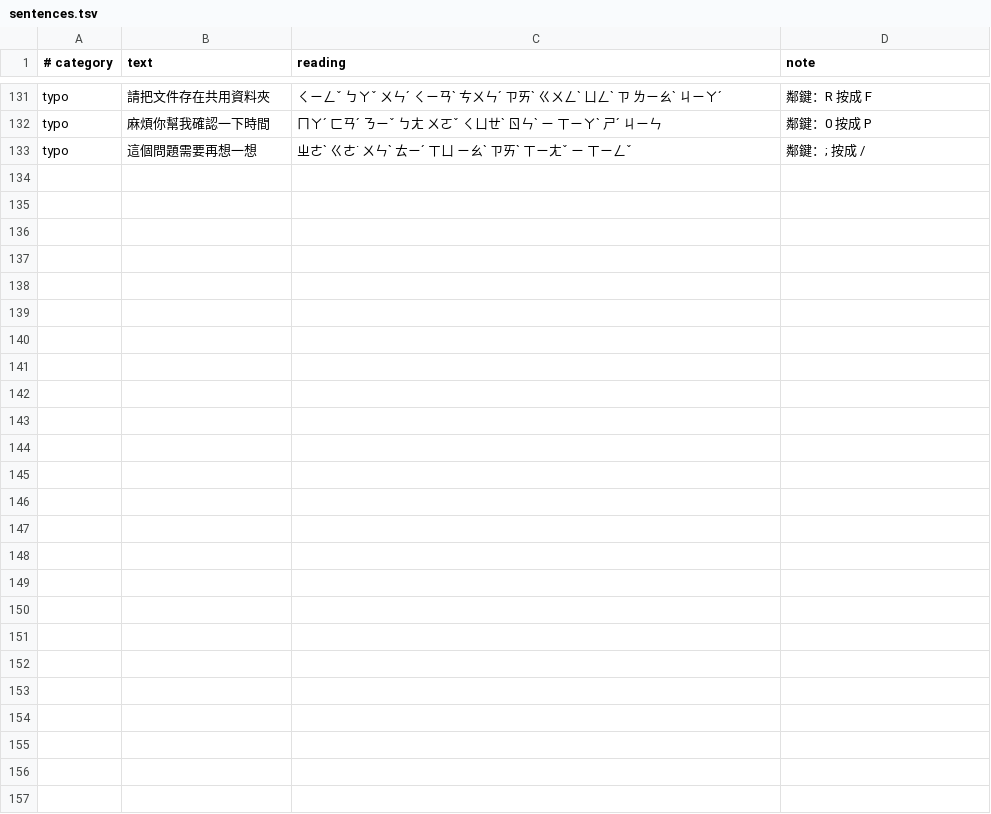
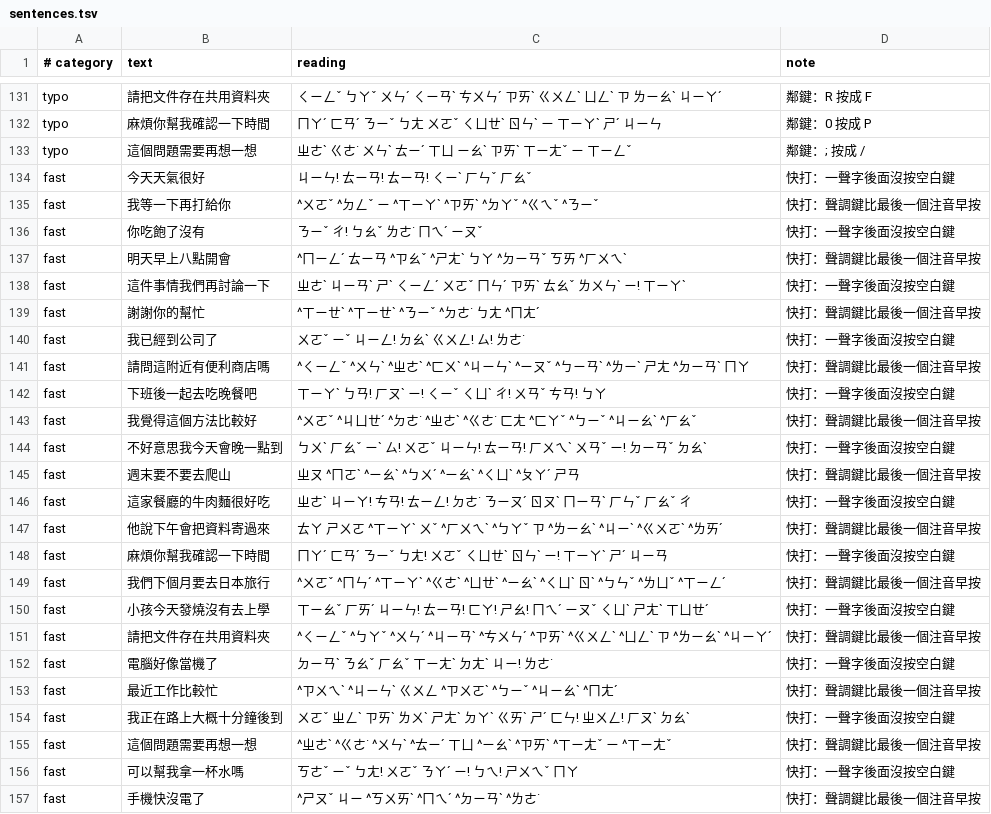
Before and after one commit to skydreamer0/tingzi, a TSV file: windows/bench/sentences.tsv, drawn as a sheet; only a part is shown, gaps mark what is left out.

```diff
--- a/windows/bench/sentences.tsv
+++ b/windows/bench/sentences.tsv
@@ -133 +133,25 @@ typo	麻煩你幫我確認一下時間	ㄇㄚˊ ㄈㄢˊ ㄋㄧˇ ㄅㄤ ㄨㄛ
 typo	這個問題需要再想一想	ㄓㄜˋ ㄍㄜ˙ ㄨㄣˋ ㄊㄧˊ ㄒㄩ ㄧㄠˋ ㄗㄞˋ ㄒㄧㄤˇ ㄧ ㄒㄧㄥˇ	鄰鍵：; 按成 /
+fast	今天天氣很好	ㄐㄧㄣ! ㄊㄧㄢ! ㄊㄧㄢ! ㄑㄧˋ ㄏㄣˇ ㄏㄠˇ	快打：一聲字後面沒按空白鍵
+fast	我等一下再打給你	^ㄨㄛˇ ^ㄉㄥˇ ㄧ ^ㄒㄧㄚˋ ^ㄗㄞˋ ^ㄉㄚˇ ^ㄍㄟˇ ^ㄋㄧˇ	快打：聲調鍵比最後一個注音早按
+fast	你吃飽了沒有	ㄋㄧˇ ㄔ! ㄅㄠˇ ㄌㄜ˙ ㄇㄟˊ ㄧㄡˇ	快打：一聲字後面沒按空白鍵
+fast	明天早上八點開會	^ㄇㄧㄥˊ ㄊㄧㄢ ^ㄗㄠˇ ^ㄕㄤˋ ㄅㄚ ^ㄉㄧㄢˇ ㄎㄞ ^ㄏㄨㄟˋ	快打：聲調鍵比最後一個注音早按
+fast	這件事情我們再討論一下	ㄓㄜˋ ㄐㄧㄢˋ ㄕˋ ㄑㄧㄥˊ ㄨㄛˇ ㄇㄣˊ ㄗㄞˋ ㄊㄠˇ ㄌㄨㄣˋ ㄧ! ㄒㄧㄚˋ	快打：一聲字後面沒按空白鍵
+fast	謝謝你的幫忙	^ㄒㄧㄝˋ ^ㄒㄧㄝˋ ^ㄋㄧˇ ^ㄉㄜ˙ ㄅㄤ ^ㄇㄤˊ	快打：聲調鍵比最後一個注音早按
+fast	我已經到公司了	ㄨㄛˇ ㄧˇ ㄐㄧㄥ! ㄉㄠˋ ㄍㄨㄥ! ㄙ! ㄌㄜ˙	快打：一聲字後面沒按空白鍵
+fast	請問這附近有便利商店嗎	^ㄑㄧㄥˇ ^ㄨㄣˋ ^ㄓㄜˋ ^ㄈㄨˋ ^ㄐㄧㄣˋ ^ㄧㄡˇ ^ㄅㄧㄢˋ ^ㄌㄧˋ ㄕㄤ ^ㄉㄧㄢˋ ㄇㄚ	快打：聲調鍵比最後一個注音早按
+fast	下班後一起去吃晚餐吧	ㄒㄧㄚˋ ㄅㄢ! ㄏㄡˋ ㄧ! ㄑㄧˇ ㄑㄩˋ ㄔ! ㄨㄢˇ ㄘㄢ! ㄅㄚ	快打：一聲字後面沒按空白鍵
+fast	我覺得這個方法比較好	^ㄨㄛˇ ^ㄐㄩㄝˊ ^ㄉㄜ˙ ^ㄓㄜˋ ^ㄍㄜ˙ ㄈㄤ ^ㄈㄚˇ ^ㄅㄧˇ ^ㄐㄧㄠˋ ^ㄏㄠˇ	快打：聲調鍵比最後一個注音早按
+fast	不好意思我今天會晚一點到	ㄅㄨˋ ㄏㄠˇ ㄧˋ ㄙ! ㄨㄛˇ ㄐㄧㄣ! ㄊㄧㄢ! ㄏㄨㄟˋ ㄨㄢˇ ㄧ! ㄉㄧㄢˇ ㄉㄠˋ	快打：一聲字後面沒按空白鍵
+fast	週末要不要去爬山	ㄓㄡ ^ㄇㄛˋ ^ㄧㄠˋ ^ㄅㄨˊ ^ㄧㄠˋ ^ㄑㄩˋ ^ㄆㄚˊ ㄕㄢ	快打：聲調鍵比最後一個注音早按
+fast	這家餐廳的牛肉麵很好吃	ㄓㄜˋ ㄐㄧㄚ! ㄘㄢ! ㄊㄧㄥ! ㄉㄜ˙ ㄋㄧㄡˊ ㄖㄡˋ ㄇㄧㄢˋ ㄏㄣˇ ㄏㄠˇ ㄔ	快打：一聲字後面沒按空白鍵
+fast	他說下午會把資料寄過來	ㄊㄚ ㄕㄨㄛ ^ㄒㄧㄚˋ ㄨˇ ^ㄏㄨㄟˋ ^ㄅㄚˇ ㄗ ^ㄌㄧㄠˋ ^ㄐㄧˋ ^ㄍㄨㄛˋ ^ㄌㄞˊ	快打：聲調鍵比最後一個注音早按
+fast	麻煩你幫我確認一下時間	ㄇㄚˊ ㄈㄢˊ ㄋㄧˇ ㄅㄤ! ㄨㄛˇ ㄑㄩㄝˋ ㄖㄣˋ ㄧ! ㄒㄧㄚˋ ㄕˊ ㄐㄧㄢ	快打：一聲字後面沒按空白鍵
+fast	我們下個月要去日本旅行	^ㄨㄛˇ ^ㄇㄣˊ ^ㄒㄧㄚˋ ^ㄍㄜˋ ^ㄩㄝˋ ^ㄧㄠˋ ^ㄑㄩˋ ㄖˋ ^ㄅㄣˇ ^ㄌㄩˇ ^ㄒㄧㄥˊ	快打：聲調鍵比最後一個注音早按
+fast	小孩今天發燒沒有去上學	ㄒㄧㄠˇ ㄏㄞˊ ㄐㄧㄣ! ㄊㄧㄢ! ㄈㄚ! ㄕㄠ! ㄇㄟˊ ㄧㄡˇ ㄑㄩˋ ㄕㄤˋ ㄒㄩㄝˊ	快打：一聲字後面沒按空白鍵
+fast	請把文件存在共用資料夾	^ㄑㄧㄥˇ ^ㄅㄚˇ ^ㄨㄣˊ ^ㄐㄧㄢˋ ^ㄘㄨㄣˊ ^ㄗㄞˋ ^ㄍㄨㄥˋ ^ㄩㄥˋ ㄗ ^ㄌㄧㄠˋ ^ㄐㄧㄚˊ	快打：聲調鍵比最後一個注音早按
+fast	電腦好像當機了	ㄉㄧㄢˋ ㄋㄠˇ ㄏㄠˇ ㄒㄧㄤˋ ㄉㄤˋ ㄐㄧ! ㄌㄜ˙	快打：一聲字後面沒按空白鍵
+fast	最近工作比較忙	^ㄗㄨㄟˋ ^ㄐㄧㄣˋ ㄍㄨㄥ ^ㄗㄨㄛˋ ^ㄅㄧˇ ^ㄐㄧㄠˋ ^ㄇㄤˊ	快打：聲調鍵比最後一個注音早按
+fast	我正在路上大概十分鐘後到	ㄨㄛˇ ㄓㄥˋ ㄗㄞˋ ㄌㄨˋ ㄕㄤˋ ㄉㄚˋ ㄍㄞˋ ㄕˊ ㄈㄣ! ㄓㄨㄥ! ㄏㄡˋ ㄉㄠˋ	快打：一聲字後面沒按空白鍵
+fast	這個問題需要再想一想	^ㄓㄜˋ ^ㄍㄜ˙ ^ㄨㄣˋ ^ㄊㄧˊ ㄒㄩ ^ㄧㄠˋ ^ㄗㄞˋ ^ㄒㄧㄤˇ ㄧ ^ㄒㄧㄤˇ	快打：聲調鍵比最後一個注音早按
+fast	可以幫我拿一杯水嗎	ㄎㄜˇ ㄧˇ ㄅㄤ! ㄨㄛˇ ㄋㄚˊ ㄧ! ㄅㄟ! ㄕㄨㄟˇ ㄇㄚ	快打：一聲字後面沒按空白鍵
+fast	手機快沒電了	^ㄕㄡˇ ㄐㄧ ^ㄎㄨㄞˋ ^ㄇㄟˊ ^ㄉㄧㄢˋ ^ㄌㄜ˙	快打：聲調鍵比最後一個注音早按
```
Also changed, not shown: windows/bench/baseline.tsv, 6 other files.
